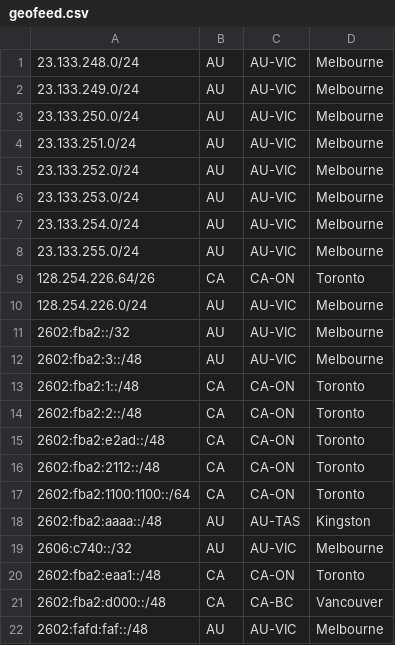
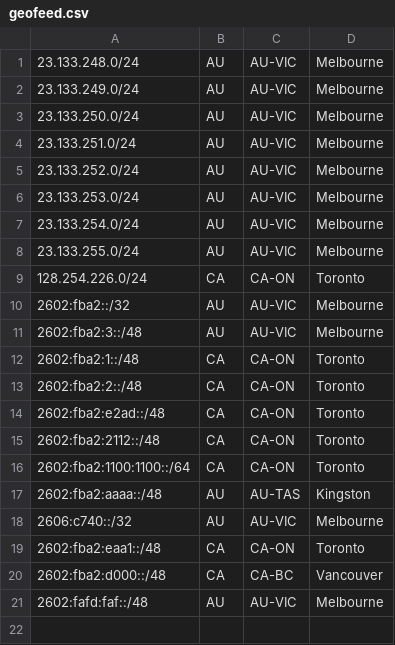
Before and after one commit to Chromatic-Garden-Sites/beakonet, a CSV file: netinfo/geofeed.csv, drawn as a sheet.

Commit message:
Update geofeed.csv

```diff
--- a/netinfo/geofeed.csv
+++ b/netinfo/geofeed.csv
@@ -8,4 +8,3 @@
 23.133.255.0/24,AU,AU-VIC,Melbourne,
-128.254.226.64/26,CA,CA-ON,Toronto,
-128.254.226.0/24,AU,AU-VIC,Melbourne,
+128.254.226.0/24,CA,CA-ON,Toronto,
 2602:fba2::/32,AU,AU-VIC,Melbourne,
```
